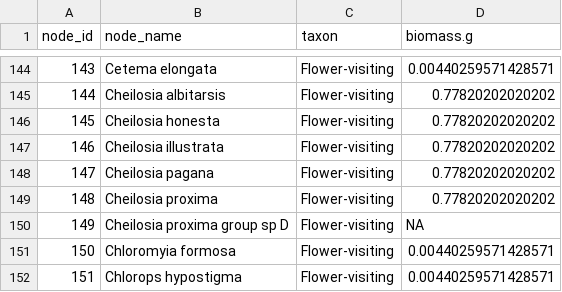
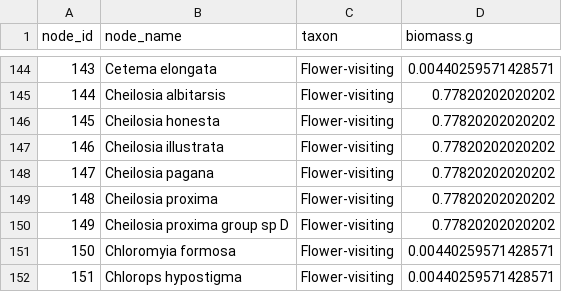
Before and after one commit to Ecological-Complexity-Lab/Norwood_farm, a CSV file: Data/biomass.csv, drawn as a sheet; only a part is shown, gaps mark what is left out.

Commit message:
Biomass analysis

```diff
--- a/Data/biomass.csv
+++ b/Data/biomass.csv
@@ -149,3 +149,3 @@
 148,"Cheilosia proxima","Flower-visiting",0.77820202020202
-149,"Cheilosia proxima group sp  D","Flower-visiting",NA
+149,"Cheilosia proxima group sp  D","Flower-visiting",0.77820202020202
 150,"Chloromyia formosa","Flower-visiting",0.00440259571428571
```
Also changed, not shown: 16 other files.
